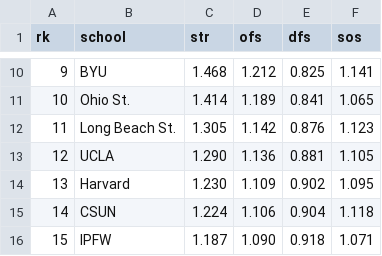
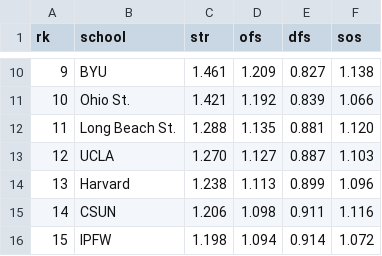
Before and after one commit to octonion/volleyball-m, a CSV file: ncaa_pbp/sos/current_ranking.csv, drawn as a sheet; only a part is shown, gaps mark what is left out; the diff covers the shown part only.

```diff
--- a/ncaa_pbp/sos/current_ranking.csv
+++ b/ncaa_pbp/sos/current_ranking.csv
@@ -10,7 +10,7 @@ rk,school,str,ofs,dfs,sos
-9,BYU,1.468,1.212,0.825,1.141
-10,Ohio St.,1.414,1.189,0.841,1.065
-11,Long Beach St.,1.305,1.142,0.876,1.123
-12,UCLA,1.290,1.136,0.881,1.105
-13,Harvard,1.230,1.109,0.902,1.095
-14,CSUN,1.224,1.106,0.904,1.118
-15,IPFW,1.187,1.090,0.918,1.071
+9,BYU,1.461,1.209,0.827,1.138
+10,Ohio St.,1.421,1.192,0.839,1.066
+11,Long Beach St.,1.288,1.135,0.881,1.120
+12,UCLA,1.270,1.127,0.887,1.103
+13,Harvard,1.238,1.113,0.899,1.096
+14,CSUN,1.206,1.098,0.911,1.116
+15,IPFW,1.198,1.094,0.914,1.072
```
Also changed, not shown: 145 edited cells elsewhere in this file, 5 other files.
